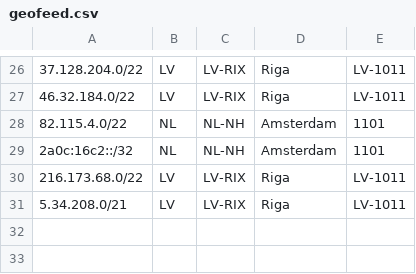
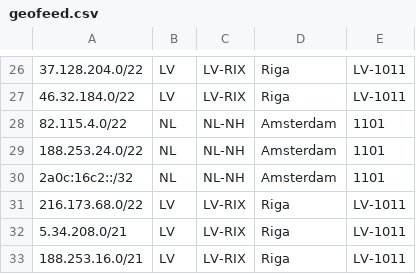
Before and after one commit to notyourcommy/veesp-geo, a CSV file: geofeed.csv, drawn as a sheet; only a part is shown, gaps mark what is left out; the diff names each change by its address in the sheet, - before the commit and + after, or states it on an @@ line.

Commit message:
Update geofeed.csv

```diff
--- a/geofeed.csv
+++ b/geofeed.csv
+row 29: 188.253.24.0/22 | NL | NL-NH | Amsterdam | 1101
+row 33: 188.253.16.0/21 | LV | LV-RIX | Riga | LV-1011
```
